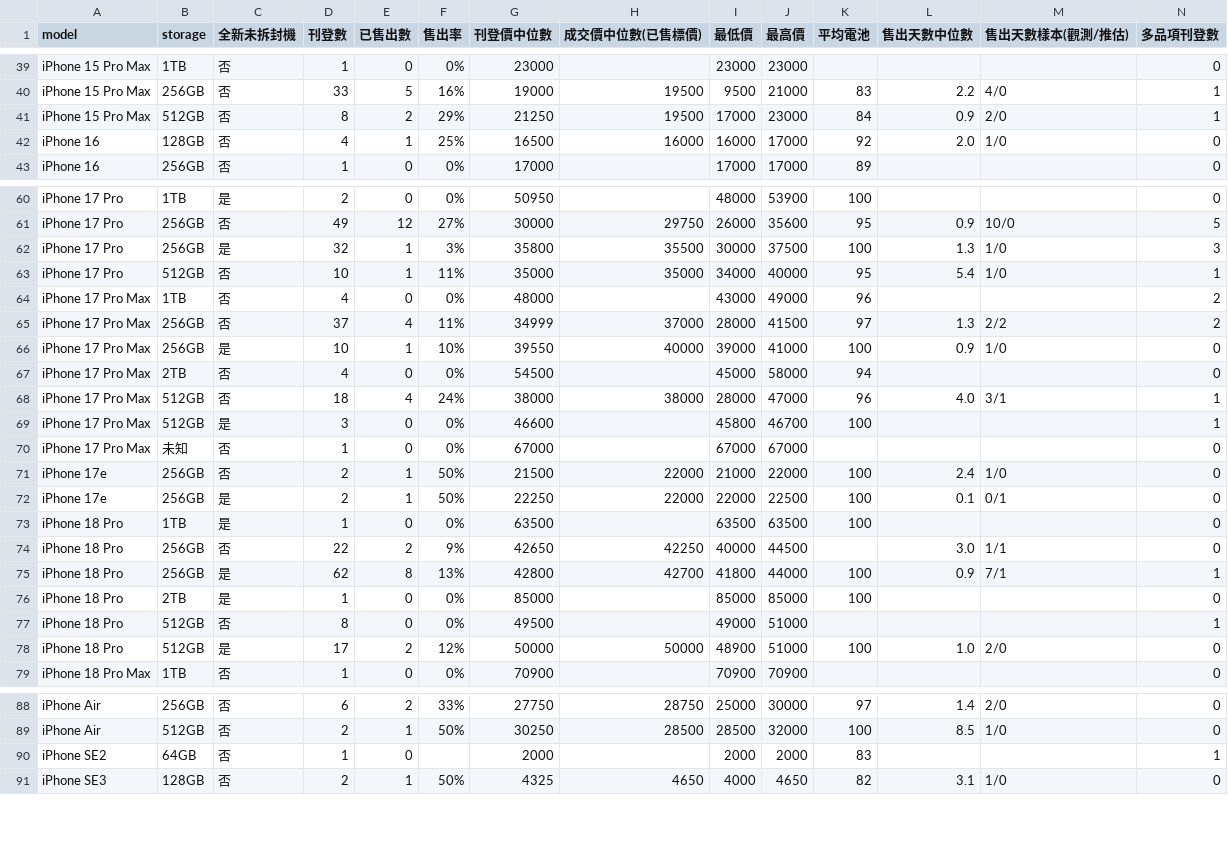
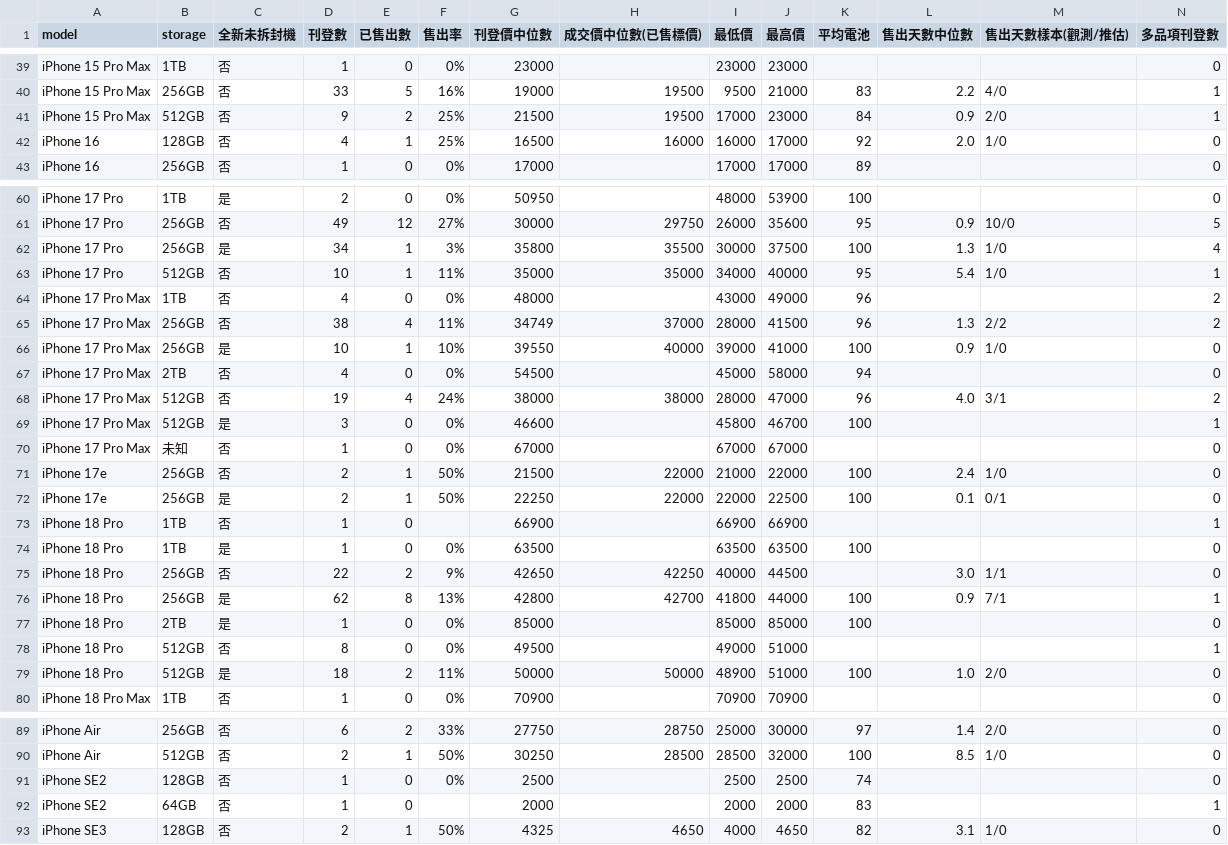
Before and after one commit to iPliny/ptt-iphone-tracker, a CSV file: data/market_summary.csv, drawn as a sheet; only a part is shown, gaps mark what is left out; the diff covers the shown part only.

```diff
--- a/data/market_summary.csv
+++ b/data/market_summary.csv
@@ -40,3 +40,3 @@ iPhone 15 Pro Max,1TB,否,1,0,0%,23000,,23000,23000,,,,0
 iPhone 15 Pro Max,256GB,否,33,5,16%,19000,19500,9500,21000,83,2.2,4/0,1
-iPhone 15 Pro Max,512GB,否,8,2,29%,21250,19500,17000,23000,84,0.9,2/0,1
+iPhone 15 Pro Max,512GB,否,9,2,25%,21500,19500,17000,23000,84,0.9,2/0,1
 iPhone 16,128GB,否,4,1,25%,16500,16000,16000,17000,92,2.0,1/0,0
@@ -61,9 +61,9 @@ iPhone 17 Pro,1TB,是,2,0,0%,50950,,48000,53900,100,,,0
 iPhone 17 Pro,256GB,否,49,12,27%,30000,29750,26000,35600,95,0.9,10/0,5
-iPhone 17 Pro,256GB,是,32,1,3%,35800,35500,30000,37500,100,1.3,1/0,3
+iPhone 17 Pro,256GB,是,34,1,3%,35800,35500,30000,37500,100,1.3,1/0,4
 iPhone 17 Pro,512GB,否,10,1,11%,35000,35000,34000,40000,95,5.4,1/0,1
 iPhone 17 Pro Max,1TB,否,4,0,0%,48000,,43000,49000,96,,,2
-iPhone 17 Pro Max,256GB,否,37,4,11%,34999,37000,28000,41500,97,1.3,2/2,2
+iPhone 17 Pro Max,256GB,否,38,4,11%,34749,37000,28000,41500,96,1.3,2/2,2
 iPhone 17 Pro Max,256GB,是,10,1,10%,39550,40000,39000,41000,100,0.9,1/0,0
 iPhone 17 Pro Max,2TB,否,4,0,0%,54500,,45000,58000,94,,,0
-iPhone 17 Pro Max,512GB,否,18,4,24%,38000,38000,28000,47000,96,4.0,3/1,1
+iPhone 17 Pro Max,512GB,否,19,4,24%,38000,38000,28000,47000,96,4.0,3/1,2
 iPhone 17 Pro Max,512GB,是,3,0,0%,46600,,45800,46700,100,,,1
@@ -72,2 +72,3 @@ iPhone 17e,256GB,否,2,1,50%,21500,22000,21000,22000,100,2.4,1/0,0
 iPhone 17e,256GB,是,2,1,50%,22250,22000,22000,22500,100,0.1,0/1,0
+iPhone 18 Pro,1TB,否,1,0,,66900,,66900,66900,,,,1
 iPhone 18 Pro,1TB,是,1,0,0%,63500,,63500,63500,100,,,0
@@ -77,3 +78,3 @@ iPhone 18 Pro,2TB,是,1,0,0%,85000,,85000,85000,100,,,0
 iPhone 18 Pro,512GB,否,8,0,0%,49500,,49000,51000,,,,1
-iPhone 18 Pro,512GB,是,17,2,12%,50000,50000,48900,51000,100,1.0,2/0,0
+iPhone 18 Pro,512GB,是,18,2,11%,50000,50000,48900,51000,100,1.0,2/0,0
 iPhone 18 Pro Max,1TB,否,1,0,0%,70900,,70900,70900,,,,0
@@ -89,2 +90,3 @@ iPhone Air,256GB,否,6,2,33%,27750,28750,25000,30000,97,1.4,2/0,0
 iPhone Air,512GB,否,2,1,50%,30250,28500,28500,32000,100,8.5,1/0,0
+iPhone SE2,128GB,否,1,0,0%,2500,,2500,2500,74,,,0
 iPhone SE2,64GB,否,1,0,,2000,,2000,2000,83,,,1
```
Also changed, not shown: 2 edited cells elsewhere in this file, data/events.csv, data/listings.csv, 2 other files.
